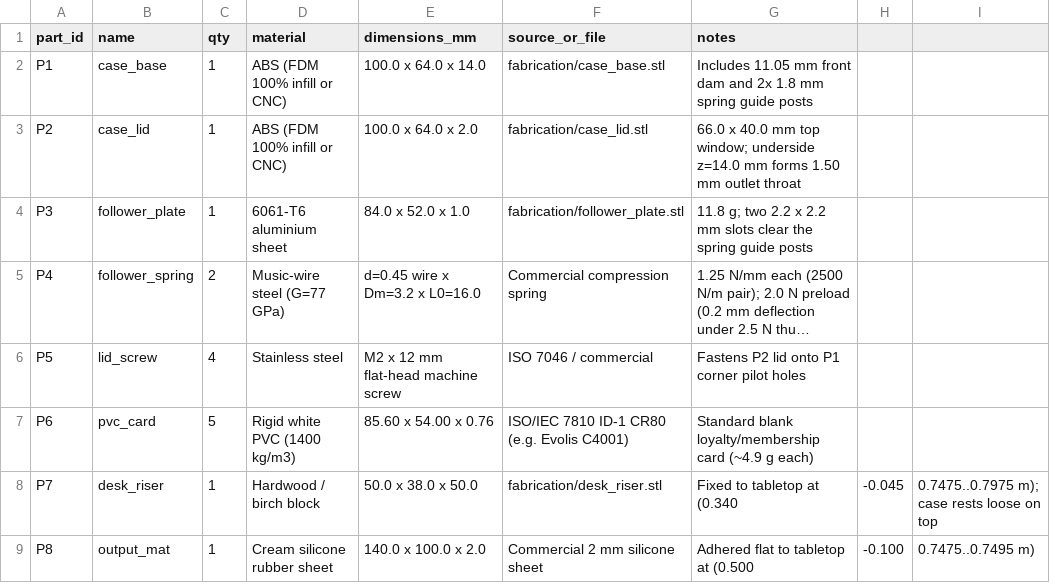
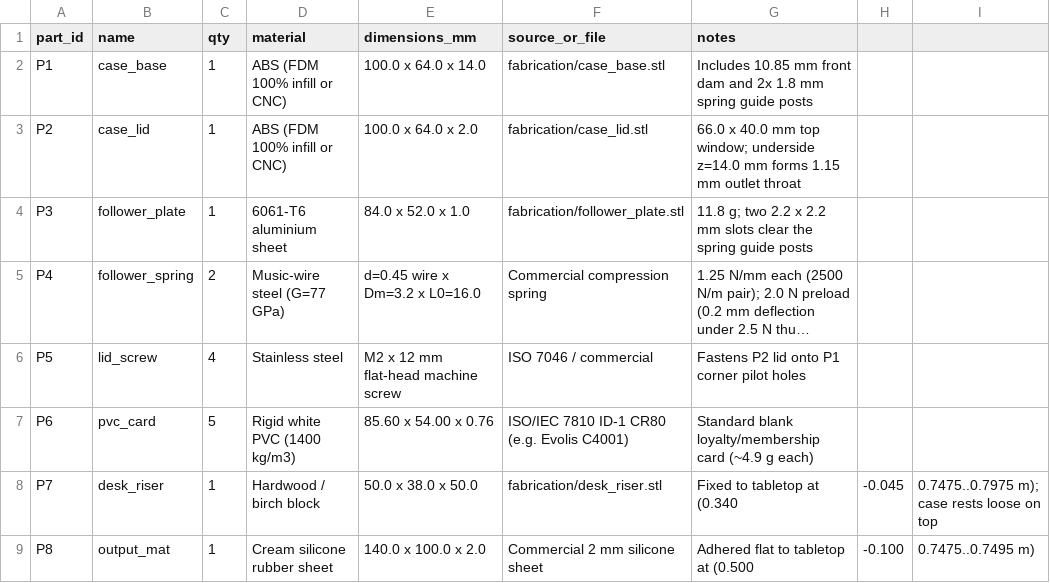
Before and after one commit to H-Freax/benchmark-tasks, a CSV file: tasks/take-one-card-from-spring-card-case/fabrication/BOM.csv, drawn as a sheet; long unchanged cells end in ….

Commit message:
Align throat dimension, spring rate, and scorer stability thresholds

```diff
--- a/tasks/take-one-card-from-spring-card-case/fabrication/BOM.csv
+++ b/tasks/take-one-card-from-spring-card-case/fabrication/BOM.csv
@@ -1,4 +1,4 @@
 part_id,name,qty,material,dimensions_mm,source_or_file,notes
-P1,case_base,1,ABS (FDM 100% infill or CNC),100.0 x 64.0 x 14.0,fabrication/case_base.stl,Includes 11.05 mm front dam and 2x 1.8 mm spring guide posts
-P2,case_lid,1,ABS (FDM 100% infill or CNC),100.0 x 64.0 x 2.0,fabrication/case_lid.stl,66.0 x 40.0 mm top window; underside z=14.0 mm forms 1.50 mm outlet throat
+P1,case_base,1,ABS (FDM 100% infill or CNC),100.0 x 64.0 x 14.0,fabrication/case_base.stl,Includes 10.85 mm front dam and 2x 1.8 mm spring guide posts
+P2,case_lid,1,ABS (FDM 100% infill or CNC),100.0 x 64.0 x 2.0,fabrication/case_lid.stl,66.0 x 40.0 mm top window; underside z=14.0 mm forms 1.15 mm outlet throat
 P3,follower_plate,1,6061-T6 aluminium sheet,84.0 x 52.0 x 1.0,fabrication/follower_plate.stl,11.8 g; two 2.2 x 2.2 mm slots clear the spring guide posts
```
Also changed, not shown: 9 other files.
